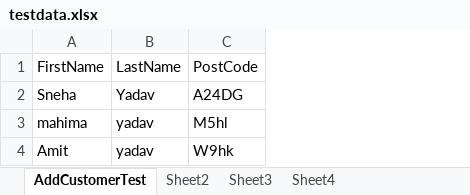
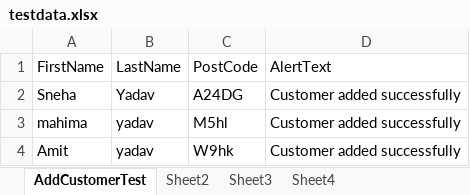
Before and after one commit to MahimaYadowansi/DataDrivenFramework, an Excel workbook: target/test-classes/excel/testdata.xlsx, sheet AddCustomerTest, drawn as a sheet; values as stored, in another font and other column widths than the file's, no borders; the diff names each change by its address in the sheet, - before the commit and + after, or states it on an @@ line.

```diff
--- a/target/test-classes/excel/testdata.xlsx (sheet AddCustomerTest)
+++ b/target/test-classes/excel/testdata.xlsx (sheet AddCustomerTest)
+column D (AlertText), rows 2-4: all Customer added successfully
```
Also changed, not shown: 35 other files.
